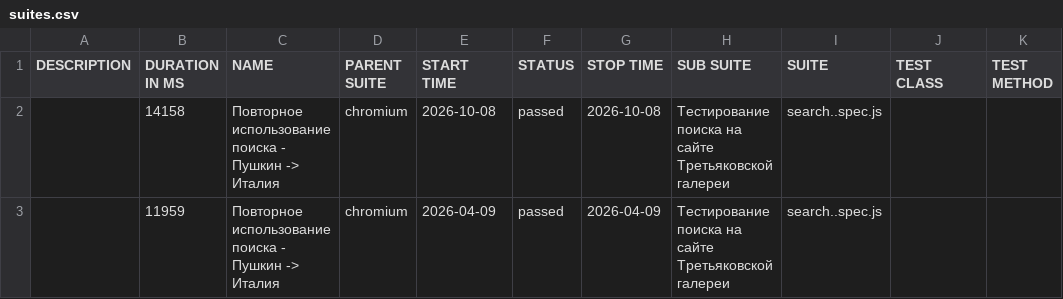
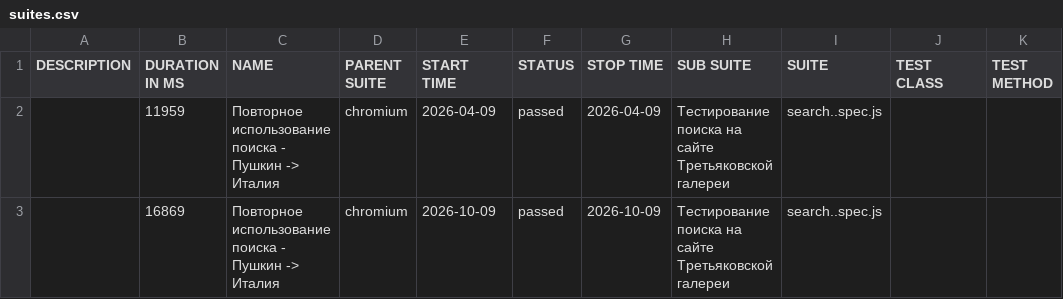
Before and after one commit to Kemont2H/tretyakov-tests, a CSV file: data/suites.csv, drawn as a sheet; removed rows and columns are numbered as before the commit, all else as after; the diff names each change by its address in the sheet, - before the commit and + after, or states it on an @@ line.

```diff
--- a/data/suites.csv
+++ b/data/suites.csv
-row 2:  | 14158 | Повторное использование поиска - Пушкин -> Италия | chromium | 2026-10-08 | passed | 2026-10-08 | Тестирование поиска на сайте Третьяковской галереи | search..spec.js
+row 3:  | 16869 | Повторное использование поиска - Пушкин -> Италия | chromium | 2026-10-09 | passed | 2026-10-09 | Тестирование поиска на сайте Третьяковской галереи | search..spec.js
```
Also changed, not shown: 18 other files.
